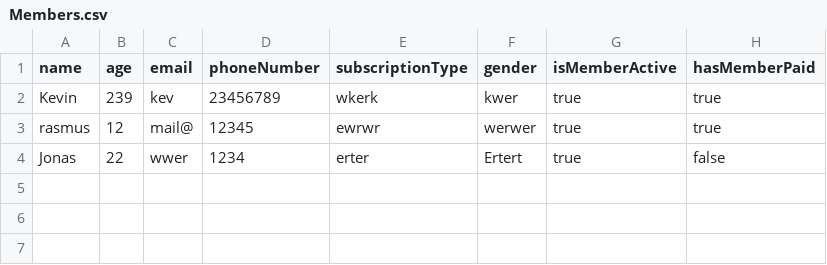
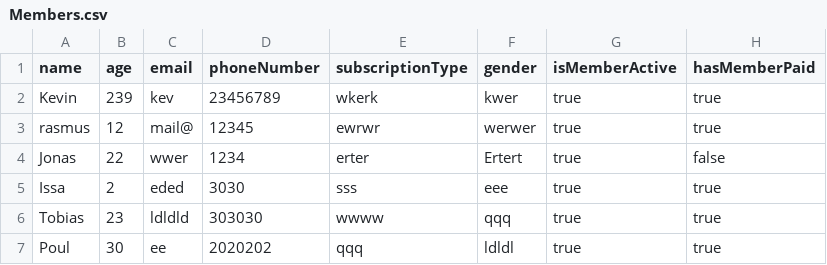
Before and after one commit to KevinFHansen/Delfinen, a CSV file: Delfin/Ressources/Members.csv, drawn as a sheet.

```diff
--- a/Delfin/Ressources/Members.csv
+++ b/Delfin/Ressources/Members.csv
@@ -4 +4,4 @@ rasmus;12;mail@;12345;ewrwr;werwer;true;true;
 Jonas;22;wwer;1234;erter;Ertert;true;false;
+Issa;2;eded;3030;sss;eee;true;true;
+Tobias;23;ldldld;303030;wwww;qqq;true;true;
+Poul;30;ee;2020202;qqq;ldldl;true;true;
```
Also changed, not shown: 4 other files.
